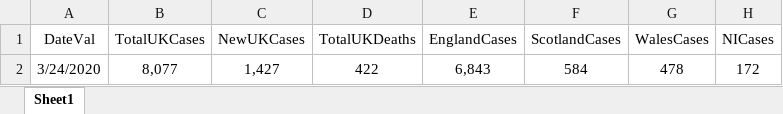
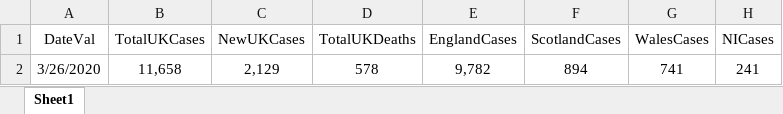
Before and after one commit to isjeffcom/coronvirusFigureUK, an Excel workbook: nation.xlsx, sheet Sheet1, drawn as a sheet; values as stored, in another font and other column widths than the file's, no borders; removed rows and columns are numbered as before the commit, all else as after; the diff names each change by its address in the sheet, - before the commit and + after, or states it on an @@ line.

Commit message:
update readme, update death data source, update nIreland

```diff
--- a/nation.xlsx (sheet Sheet1)
+++ b/nation.xlsx (sheet Sheet1)
-row 2: 3/24/2020 | 8,077 | 1,427 | 422 | 6,843 | 584 | 478 | 172
+row 2: 3/26/2020 | 11,658 | 2,129 | 578 | 9,782 | 894 | 741 | 241
```
Also changed, not shown: 2 other files.
